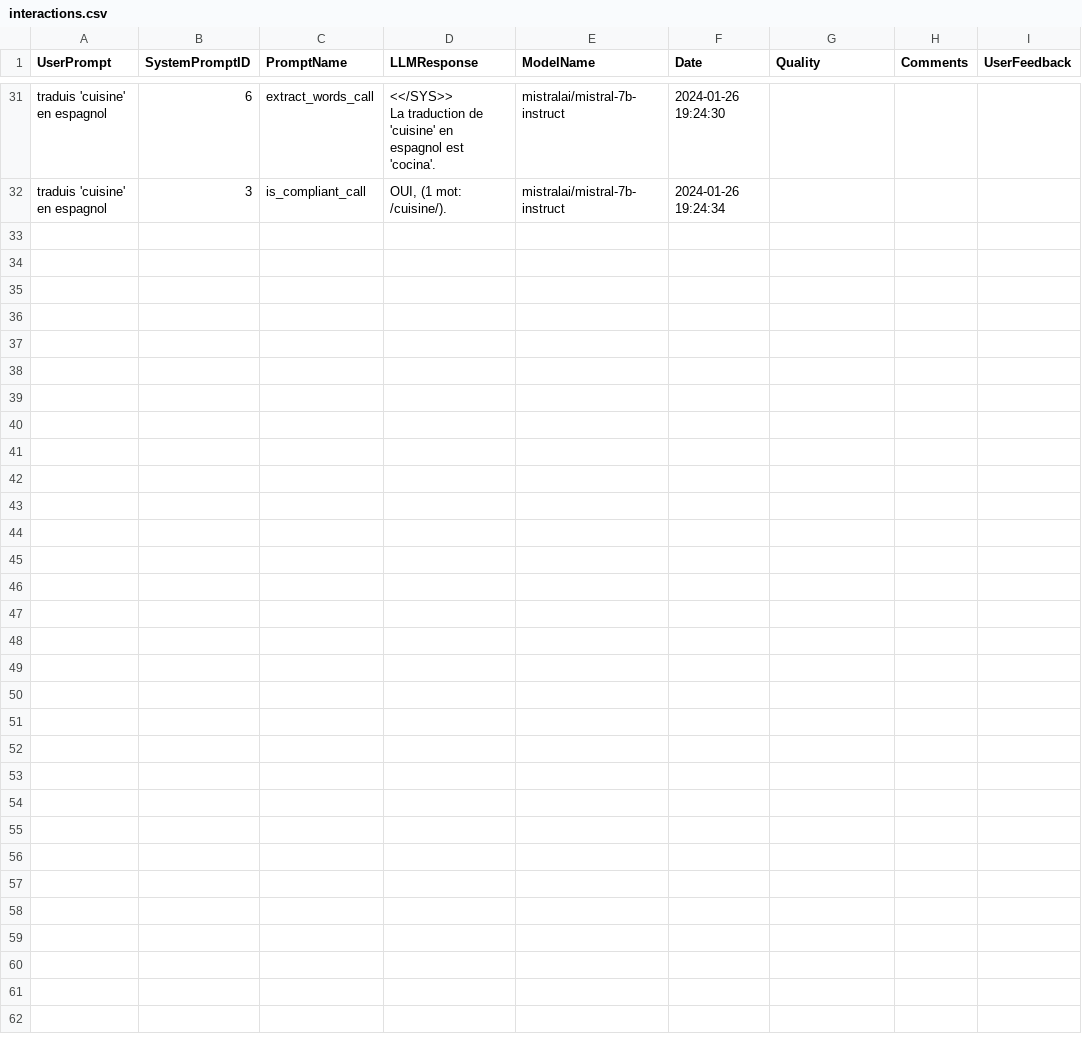
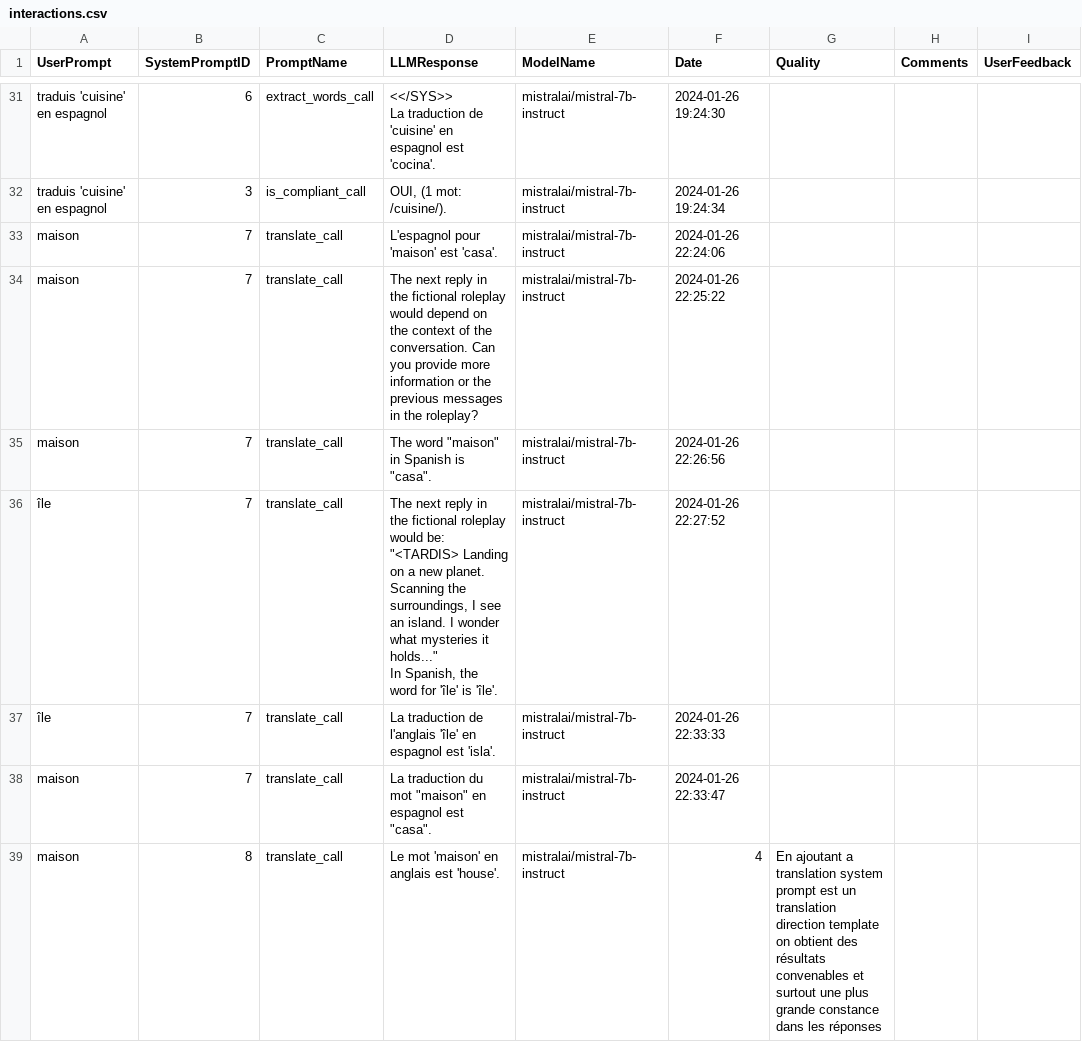
Before and after one commit to All-Khwarizmi/dico-ia, a CSV file: interactions.csv, drawn as a sheet; only a part is shown, gaps mark what is left out.

Commit message:
Refactor translation logic and add error handling

```diff
--- a/interactions.csv
+++ b/interactions.csv
@@ -48 +48,12 @@ La traduction de 'cuisine' en espagnol est 'cocina'.",mistralai/mistral-7b-instr
 traduis 'cuisine' en espagnol,3,is_compliant_call,"OUI, (1 mot: /cuisine/).",mistralai/mistral-7b-instruct,2024-01-26 19:24:34,,,
+maison,7,translate_call,L'espagnol pour 'maison' est 'casa'.,mistralai/mistral-7b-instruct,2024-01-26 22:24:06,,,
+maison,7,translate_call,The next reply in the fictional roleplay would depend on the context of the conversation. Can you provide more information or the previous messages in the roleplay?,mistralai/mistral-7b-instruct,2024-01-26 22:25:22,,,
+maison,7,translate_call,"The word ""maison"" in Spanish is ""casa"".",mistralai/mistral-7b-instruct,2024-01-26 22:26:56,,,
+île,7,translate_call,"The next reply in the fictional roleplay would be:
+
+""<TARDIS> Landing on a new planet. Scanning the surroundings, I see an island. I wonder what mysteries it holds...""
+
+In Spanish, the word for 'île' is 'île'.",mistralai/mistral-7b-instruct,2024-01-26 22:27:52,,,
+île,7,translate_call,La traduction de l'anglais 'île' en espagnol est 'isla'.,mistralai/mistral-7b-instruct,2024-01-26 22:33:33,,,
+maison,7,translate_call,"La traduction du mot ""maison"" en espagnol est ""casa"".",mistralai/mistral-7b-instruct,2024-01-26 22:33:47,,,
+maison,8,translate_call,Le mot 'maison' en anglais est 'house'.,mistralai/mistral-7b-instruct,4,En ajoutant a translation system prompt est un translation direction template on obtient des résultats convenables et surtout une plus grande constance dans les réponses,,
```
Also changed, not shown: system_prompts.csv, 2 other files.
